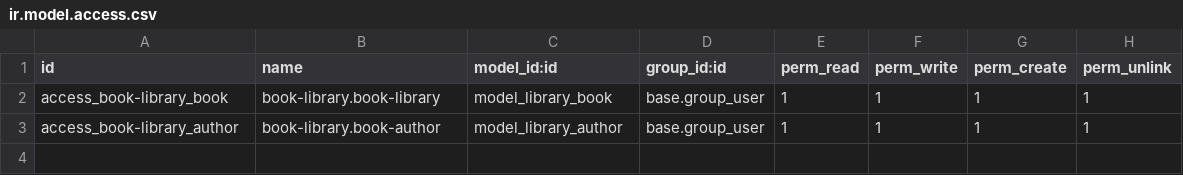
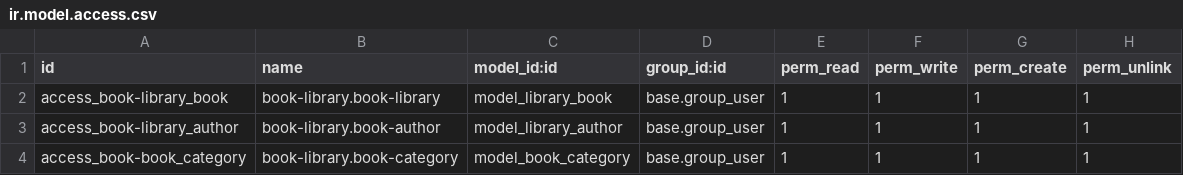
Before and after one commit to RanggaEsha/library-book-odoo, a CSV file: book-library/security/ir.model.access.csv, drawn as a sheet; the diff names each change by its address in the sheet, - before the commit and + after, or states it on an @@ line.

Commit message:
[Feat][book-library] Adding category_id field and smart button to compute number of books

```diff
--- a/book-library/security/ir.model.access.csv
+++ b/book-library/security/ir.model.access.csv
+row 4: access_book-book_category | book-library.book-category | model_book_category | base.group_user | 1 | 1 | 1 | 1
```
Also changed, not shown: 8 other files.
